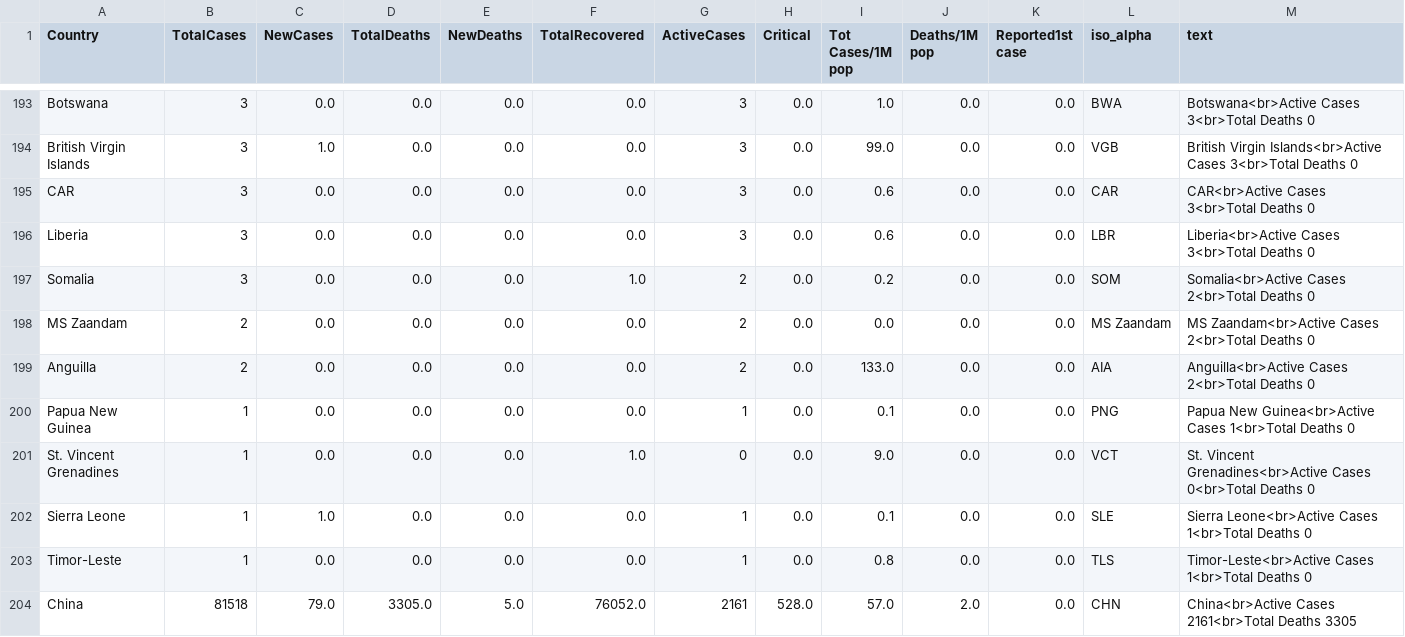
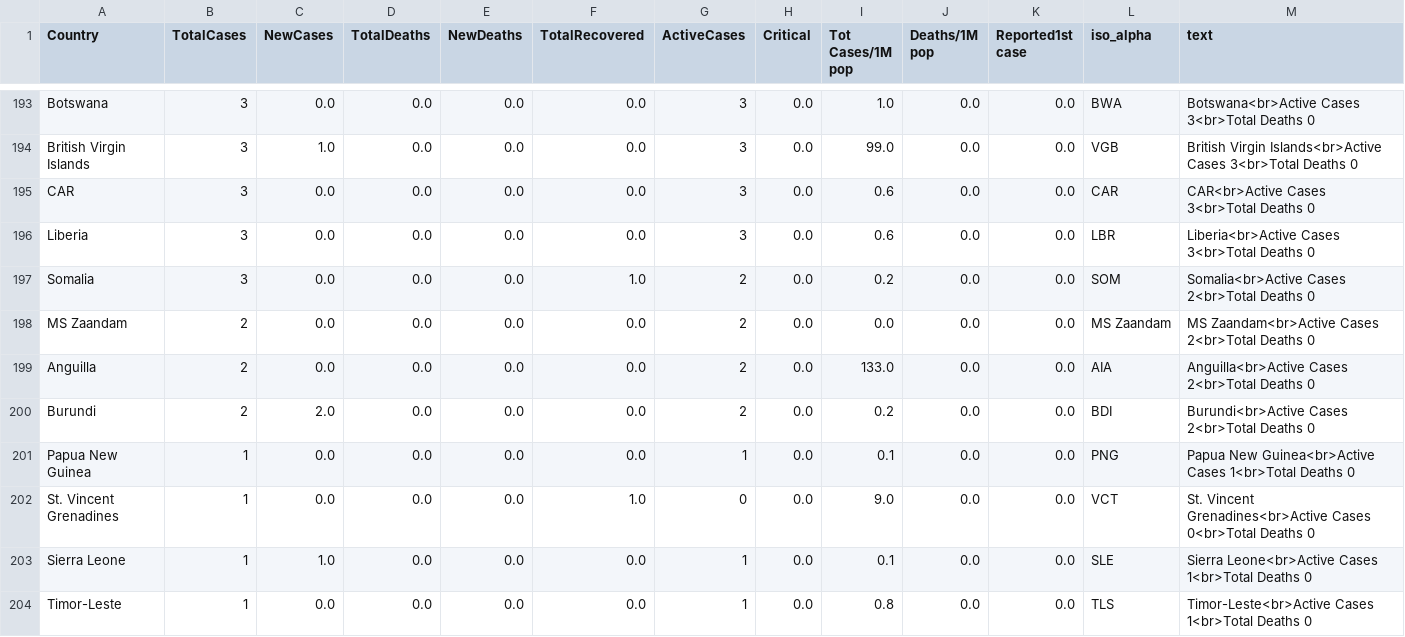
Before and after one commit to amtam0/coronavirus-world-map, a CSV file: static/data/corona.csv, drawn as a sheet; only a part is shown, gaps mark what is left out.

Commit message:
update corona.csv

```diff
--- a/static/data/corona.csv
+++ b/static/data/corona.csv
@@ -199,2 +199,3 @@ MS Zaandam,2,0.0,0.0,0.0,0.0,2,0.0,0.0,0.0,0.0,MS Zaandam,MS Zaandam<br>Active C
 Anguilla,2,0.0,0.0,0.0,0.0,2,0.0,133.0,0.0,0.0,AIA,Anguilla<br>Active Cases 2<br>Total Deaths 0
+Burundi,2,2.0,0.0,0.0,0.0,2,0.0,0.2,0.0,0.0,BDI,Burundi<br>Active Cases 2<br>Total Deaths 0
 Papua New Guinea,1,0.0,0.0,0.0,0.0,1,0.0,0.1,0.0,0.0,PNG,Papua New Guinea<br>Active Cases 1<br>Total Deaths 0
@@ -203,2 +204 @@ Sierra Leone,1,1.0,0.0,0.0,0.0,1,0.0,0.1,0.0,0.0,SLE,Sierra Leone<br>Active Case
 Timor-Leste,1,0.0,0.0,0.0,0.0,1,0.0,0.8,0.0,0.0,TLS,Timor-Leste<br>Active Cases 1<br>Total Deaths 0
-China,81518,79.0,3305.0,5.0,76052.0,2161,528.0,57.0,2.0,0.0,CHN,China<br>Active Cases 2161<br>Total Deaths 3305
```
